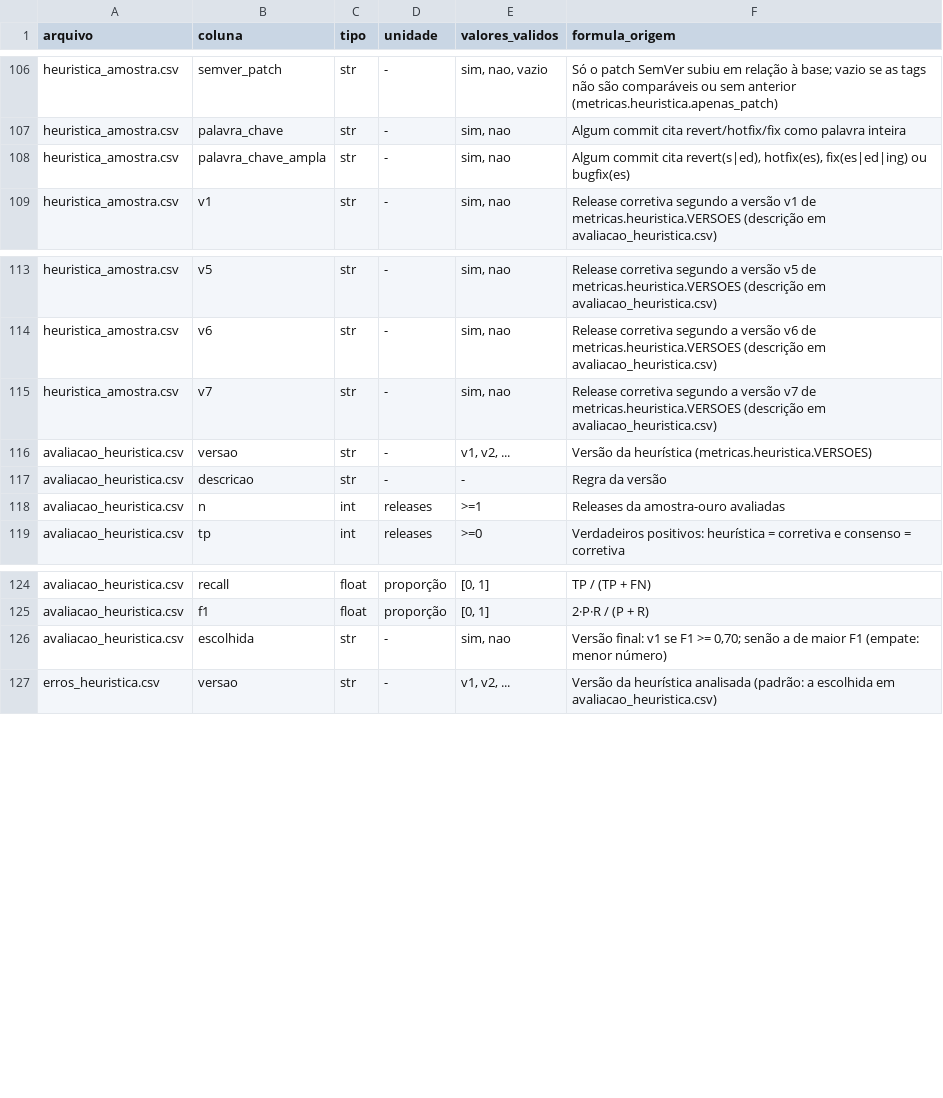
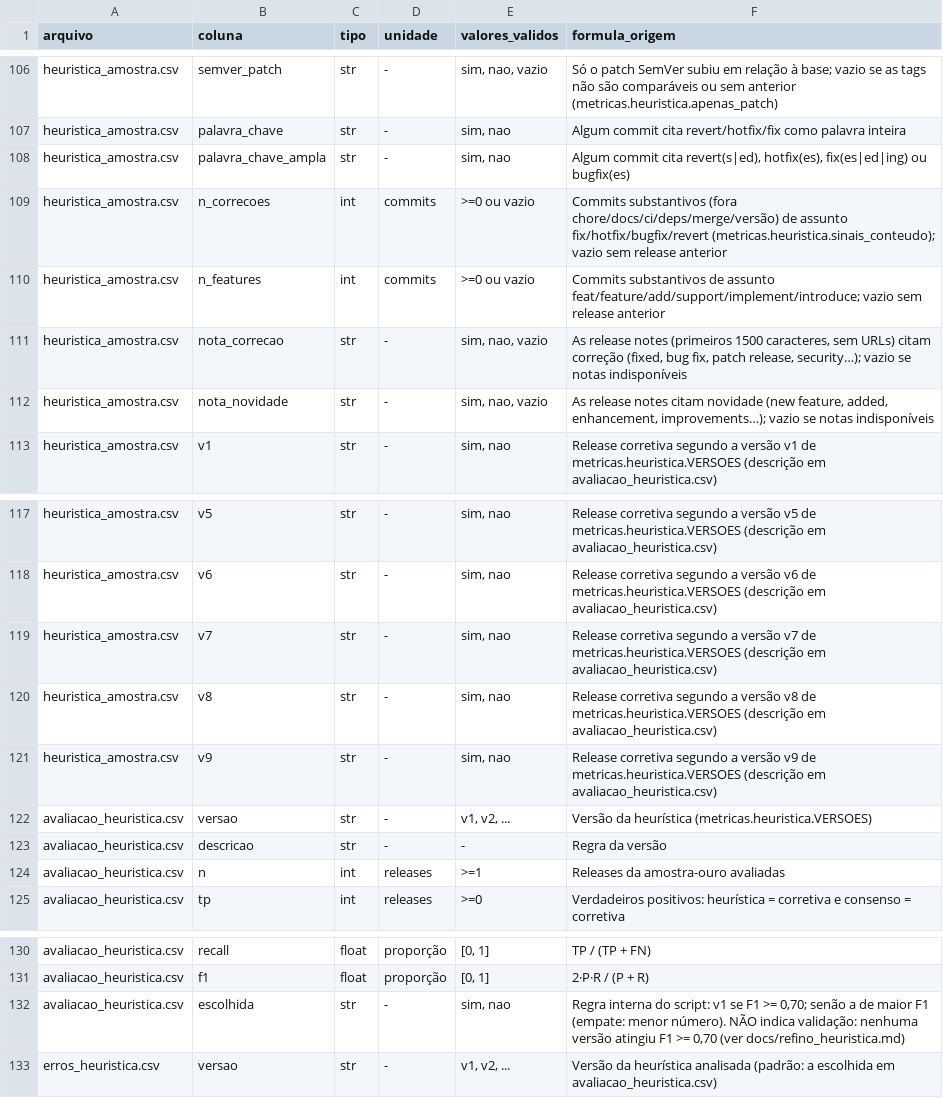
Before and after one commit to Laboratorio-Medicao/Lab03, a CSV file: DICIONARIO_DE_DADOS.csv, drawn as a sheet; only a part is shown, gaps mark what is left out.

Commit message:
fix(heuristica): versão explícita e v9 sem notas falha em vez de virar v8 (#28)
- avaliar, corretiva, classificar_releases e resumo_cfr_entrega exigem `versao`
  (sem padrão silencioso v1); versão desconhecida levanta ValueError.
- v9 sem release notes levanta DadosAusentesError em avaliar/corretiva e
  AvaliacaoError em evaluate_heuristic, sem gravar saídas parciais.
- Inclui v8/v9 em VERSOES e colunas correspondentes no dicionário de dados.
- Testes de regressão para os três casos.

```diff
--- a/DICIONARIO_DE_DADOS.csv
+++ b/DICIONARIO_DE_DADOS.csv
@@ -108,2 +108,6 @@ heuristica_amostra.csv,palavra_chave,str,-,"sim, nao","Algum commit cita revert/
 heuristica_amostra.csv,palavra_chave_ampla,str,-,"sim, nao","Algum commit cita revert(s|ed), hotfix(es), fix(es|ed|ing) ou bugfix(es)"
+heuristica_amostra.csv,n_correcoes,int,commits,>=0 ou vazio,"Commits substantivos (fora chore/docs/ci/deps/merge/versão) de assunto fix/hotfix/bugfix/revert (metricas.heuristica.sinais_conteudo); vazio sem release anterior"
+heuristica_amostra.csv,n_features,int,commits,>=0 ou vazio,"Commits substantivos de assunto feat/feature/add/support/implement/introduce; vazio sem release anterior"
+heuristica_amostra.csv,nota_correcao,str,-,"sim, nao, vazio","As release notes (primeiros 1500 caracteres, sem URLs) citam correção (fixed, bug fix, patch release, security…); vazio se notas indisponíveis"
+heuristica_amostra.csv,nota_novidade,str,-,"sim, nao, vazio","As release notes citam novidade (new feature, added, enhancement, improvements…); vazio se notas indisponíveis"
 heuristica_amostra.csv,v1,str,-,"sim, nao","Release corretiva segundo a versão v1 de metricas.heuristica.VERSOES (descrição em avaliacao_heuristica.csv)"
@@ -115,2 +119,4 @@ heuristica_amostra.csv,v6,str,-,"sim, nao","Release corretiva segundo a versão
 heuristica_amostra.csv,v7,str,-,"sim, nao","Release corretiva segundo a versão v7 de metricas.heuristica.VERSOES (descrição em avaliacao_heuristica.csv)"
+heuristica_amostra.csv,v8,str,-,"sim, nao","Release corretiva segundo a versão v8 de metricas.heuristica.VERSOES (descrição em avaliacao_heuristica.csv)"
+heuristica_amostra.csv,v9,str,-,"sim, nao","Release corretiva segundo a versão v9 de metricas.heuristica.VERSOES (descrição em avaliacao_heuristica.csv)"
 avaliacao_heuristica.csv,versao,str,-,"v1, v2, ...",Versão da heurística (metricas.heuristica.VERSOES)
@@ -125,3 +131,3 @@ avaliacao_heuristica.csv,recall,float,proporção,"[0, 1]","TP / (TP + FN)"
 avaliacao_heuristica.csv,f1,float,proporção,"[0, 1]","2·P·R / (P + R)"
-avaliacao_heuristica.csv,escolhida,str,-,"sim, nao","Versão final: v1 se F1 >= 0,70; senão a de maior F1 (empate: menor número)"
+avaliacao_heuristica.csv,escolhida,str,-,"sim, nao","Regra interna do script: v1 se F1 >= 0,70; senão a de maior F1 (empate: menor número). NÃO indica validação: nenhuma versão atingiu F1 >= 0,70 (ver docs/refino_heuristica.md)"
 erros_heuristica.csv,versao,str,-,"v1, v2, ...",Versão da heurística analisada (padrão: a escolhida em avaliacao_heuristica.csv)
```
Also changed, not shown: 9 other files.
